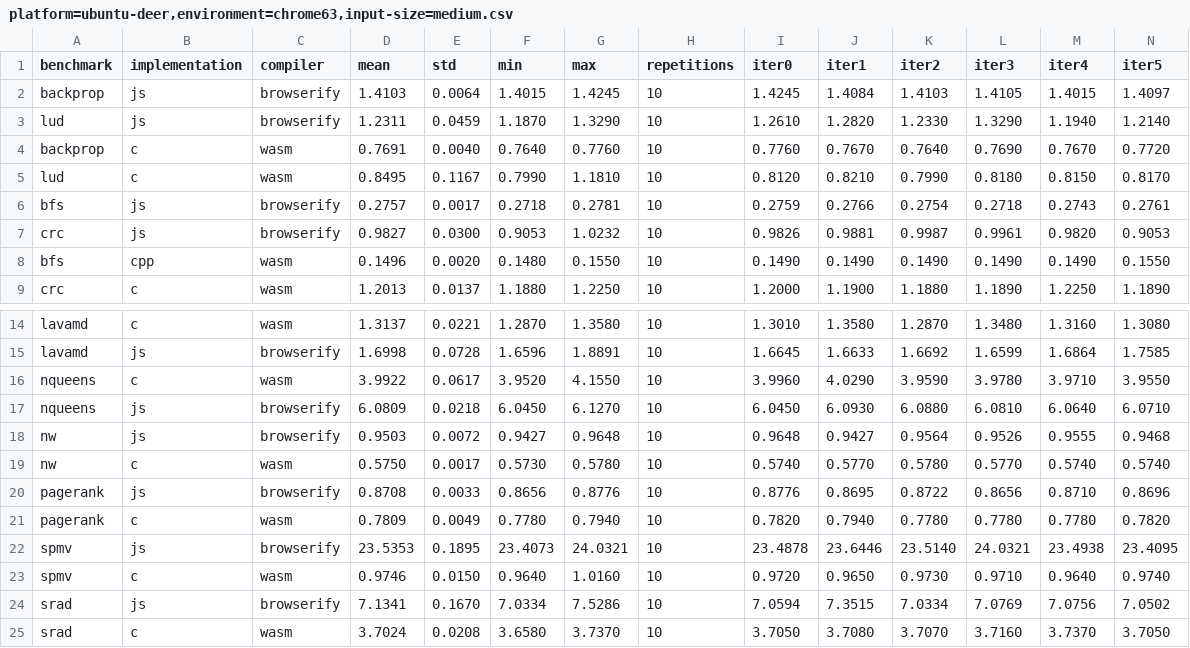
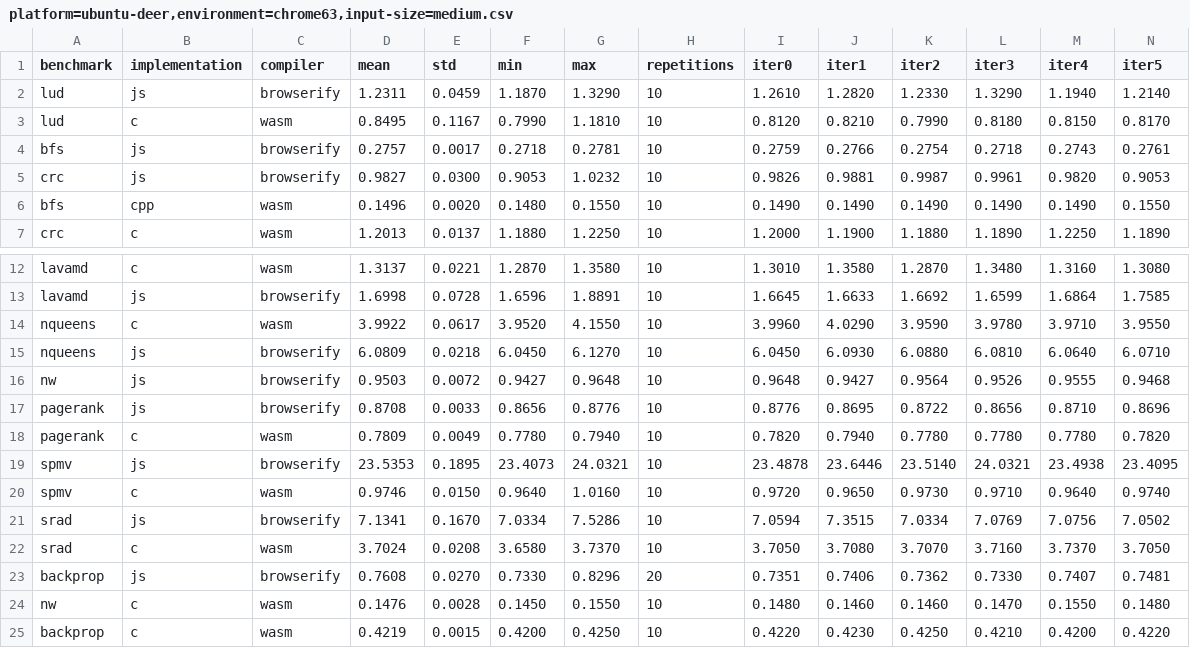
Before and after one commit to Sable/dls18-ostrich, a CSV file: data/ubuntu-deer/browser/platform=ubuntu-deer,environment=chrome63,input-size=medium.csv, drawn as a sheet; only a part is shown, gaps mark what is left out; removed rows and columns are numbered as before the commit, all else as after; rows hold the shown columns only; the diff names each change by its address in the sheet, - before the commit and + after, or states it on an @@ line.

```diff
--- a/data/ubuntu-deer/browser/platform=ubuntu-deer,environment=chrome63,input-size=medium.csv
+++ b/data/ubuntu-deer/browser/platform=ubuntu-deer,environment=chrome63,input-size=medium.csv
-row 2: backprop | js | browserify | 1.4103 | 0.0064 | 1.4015 | 1.4245 | 10 | 1.4245 | 1.4084 | 1.4103 | 1.4105 | 1.4015 | 1.4097
-row 4: backprop | c | wasm | 0.7691 | 0.0040 | 0.7640 | 0.7760 | 10 | 0.7760 | 0.7670 | 0.7640 | 0.7690 | 0.7670 | 0.7720
-row 19: nw | c | wasm | 0.5750 | 0.0017 | 0.5730 | 0.5780 | 10 | 0.5740 | 0.5770 | 0.5780 | 0.5770 | 0.5740 | 0.5740
+row 23: backprop | js | browserify | 0.7608 | 0.0270 | 0.7330 | 0.8296 | 20 | 0.7351 | 0.7406 | 0.7362 | 0.7330 | 0.7407 | 0.7481
+row 24: nw | c | wasm | 0.1476 | 0.0028 | 0.1450 | 0.1550 | 10 | 0.1480 | 0.1460 | 0.1460 | 0.1470 | 0.1550 | 0.1480
+row 25: backprop | c | wasm | 0.4219 | 0.0015 | 0.4200 | 0.4250 | 10 | 0.4220 | 0.4230 | 0.4250 | 0.4210 | 0.4200 | 0.4220
```
Also changed, not shown: data/ubuntu-deer/browser/implementation=js,compiler=browserify,platform=ubuntu-deer,environment=chromium38,input-size=medium.csv, data/ubuntu-deer/browser/implementation=js,compiler=browserify,platform=ubuntu-deer,environment=firefox34,input-size=medium.csv, 3 other files.
